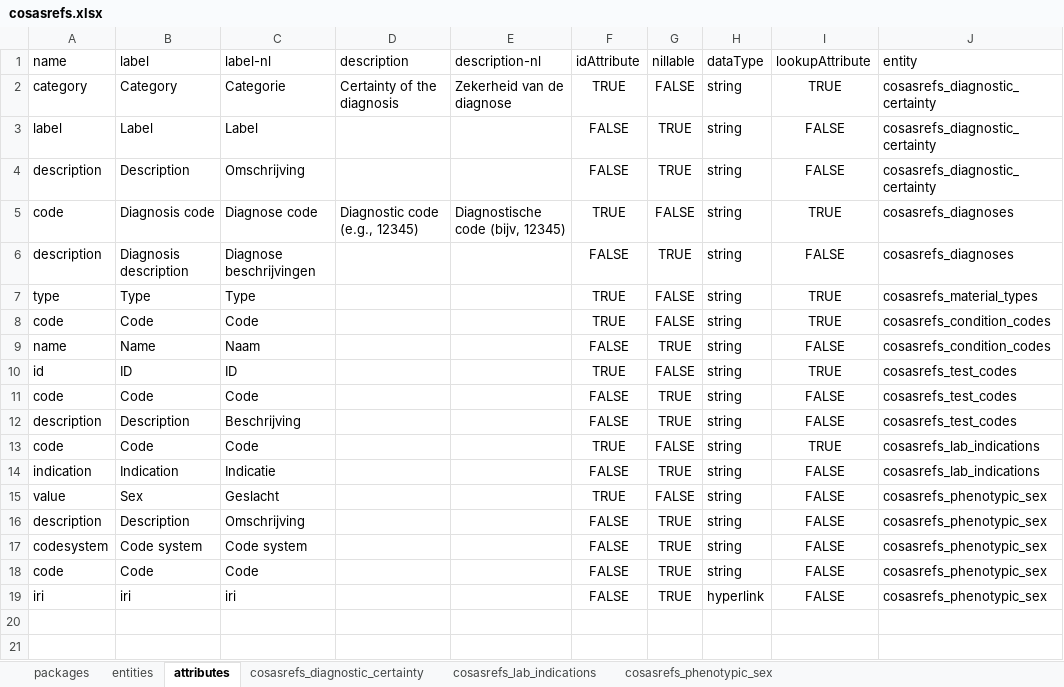
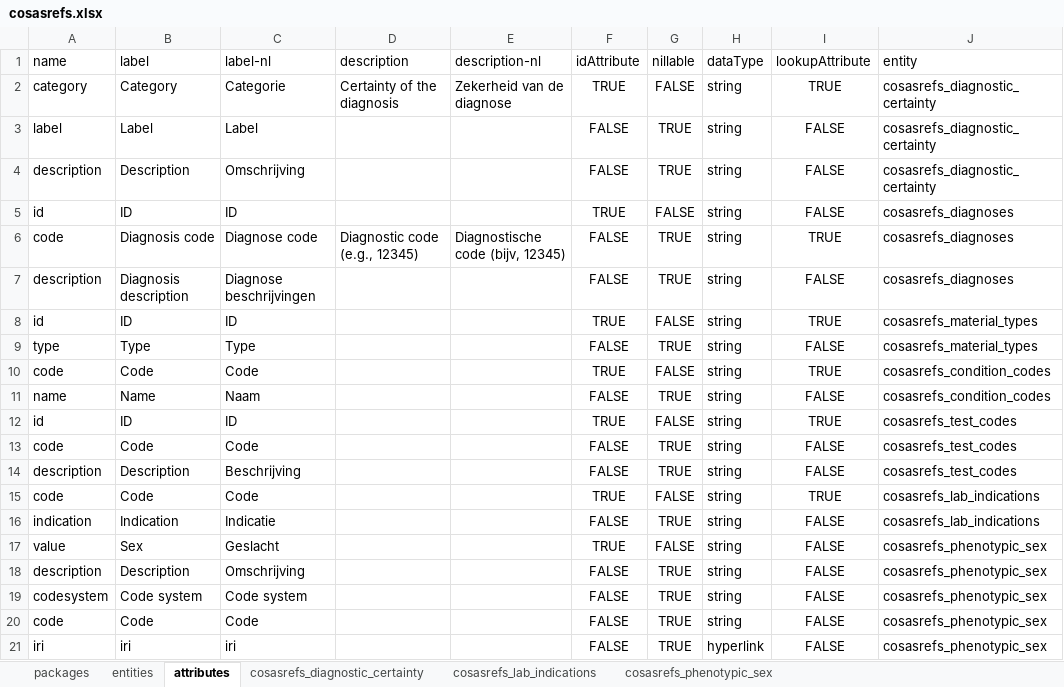
Before and after one commit to molgenis/projects-rd-cosas, an Excel workbook: emx/cosas-refs/cosasrefs.xlsx, sheet attributes, drawn as a sheet; values as stored, in another font and other column widths than the file's, no borders; addresses are those after the commit; the diff names each change by its address in the sheet, - before the commit and + after, or states it on an @@ line.

```diff
--- a/emx/cosas-refs/cosasrefs.xlsx (sheet attributes)
+++ b/emx/cosas-refs/cosasrefs.xlsx (sheet attributes)
+row 5: id | ID | ID |  |  | TRUE | FALSE | string | FALSE | cosasrefs_diagnoses
-F6: TRUE
+F6: FALSE
-G6: FALSE
+G6: TRUE
+row 8: id | ID | ID |  |  | TRUE | FALSE | string | TRUE | cosasrefs_material_types
-F9: TRUE
+F9: FALSE
-G9: FALSE
+G9: TRUE
-I9: TRUE
+I9: FALSE
```
Also changed, not shown: sheet cosasrefs_lab_indications, sheet cosasrefs_diagnostic_certainty, sheet packages, 1 other file.
